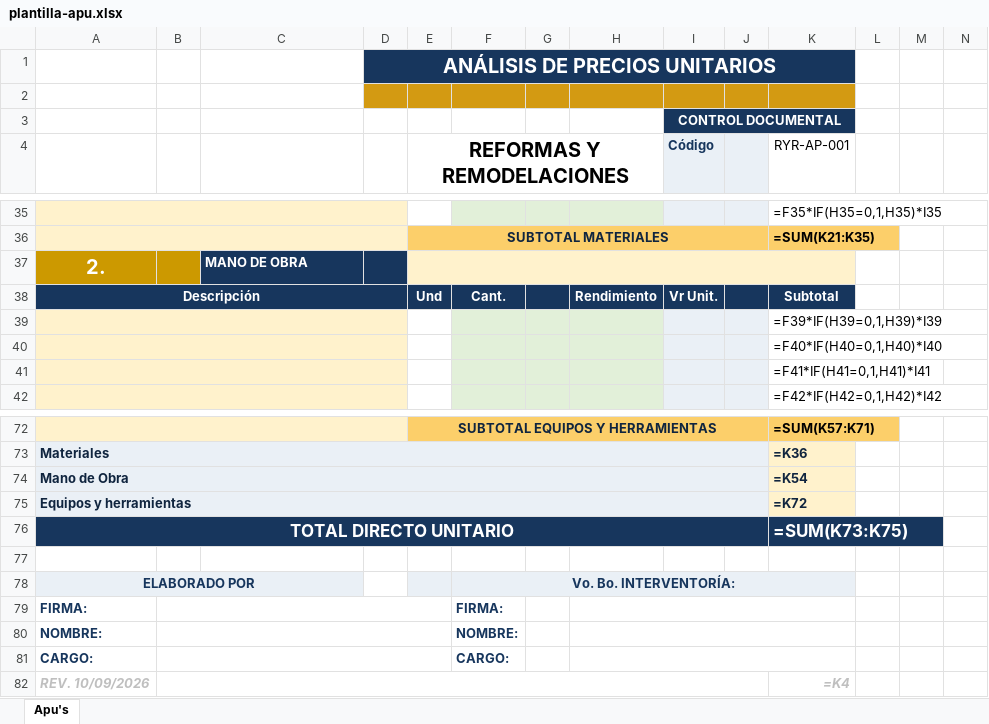
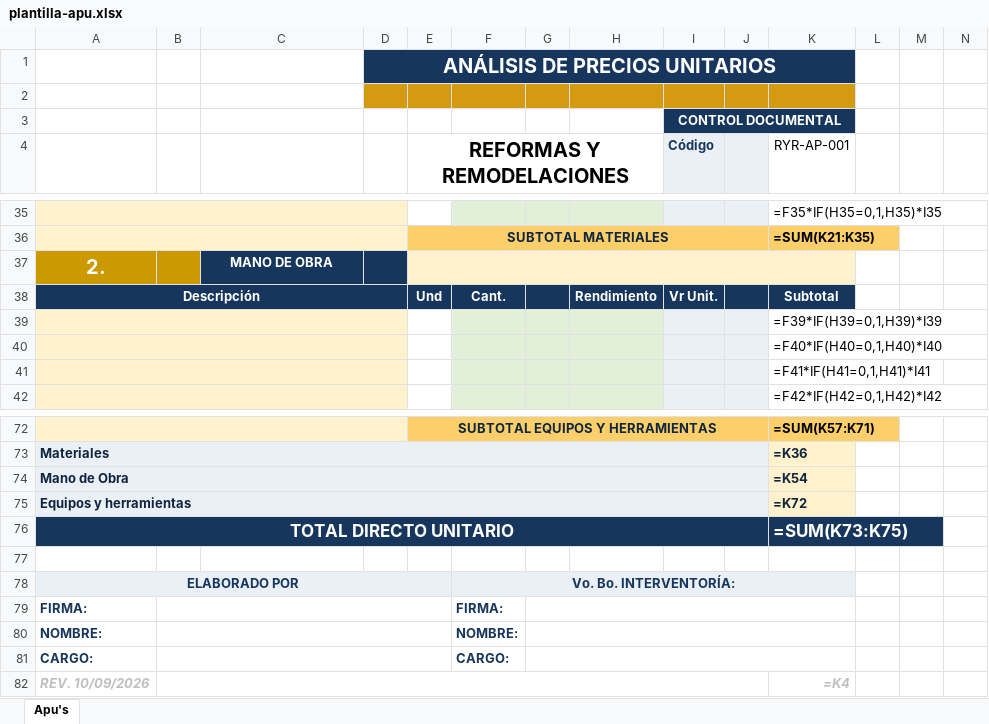
Before and after one commit to hfhr2016-debug/formulario-obra, an Excel workbook: public/plantilla-apu.xlsx, sheet Apu's, drawn as a sheet; only a part is shown, gaps mark what is left out; values as stored, in another font and other column widths than the file's, no borders; formulas without a stored value are shown as written; charts and pictures not drawn; the diff covers the shown part only; the diff names each change by its address in the sheet, - before the commit and + after, or states it on an @@ line.

```diff
--- a/public/plantilla-apu.xlsx (sheet Apu's)
+++ b/public/plantilla-apu.xlsx (sheet Apu's)
-C37 alignment: left
+C37 alignment: center
-A78:C78 merged
+A78:E78 merged
-E78 fill: #EAF0F6
+E78 fill: none
+G79:K79 merged
-H79:K79 merged
+G80:K80 merged
-H80:K80 merged
+G81:K81 merged
-H81:K81 merged
```
Also changed, not shown: cell formats and merged cells elsewhere in this sheet.
